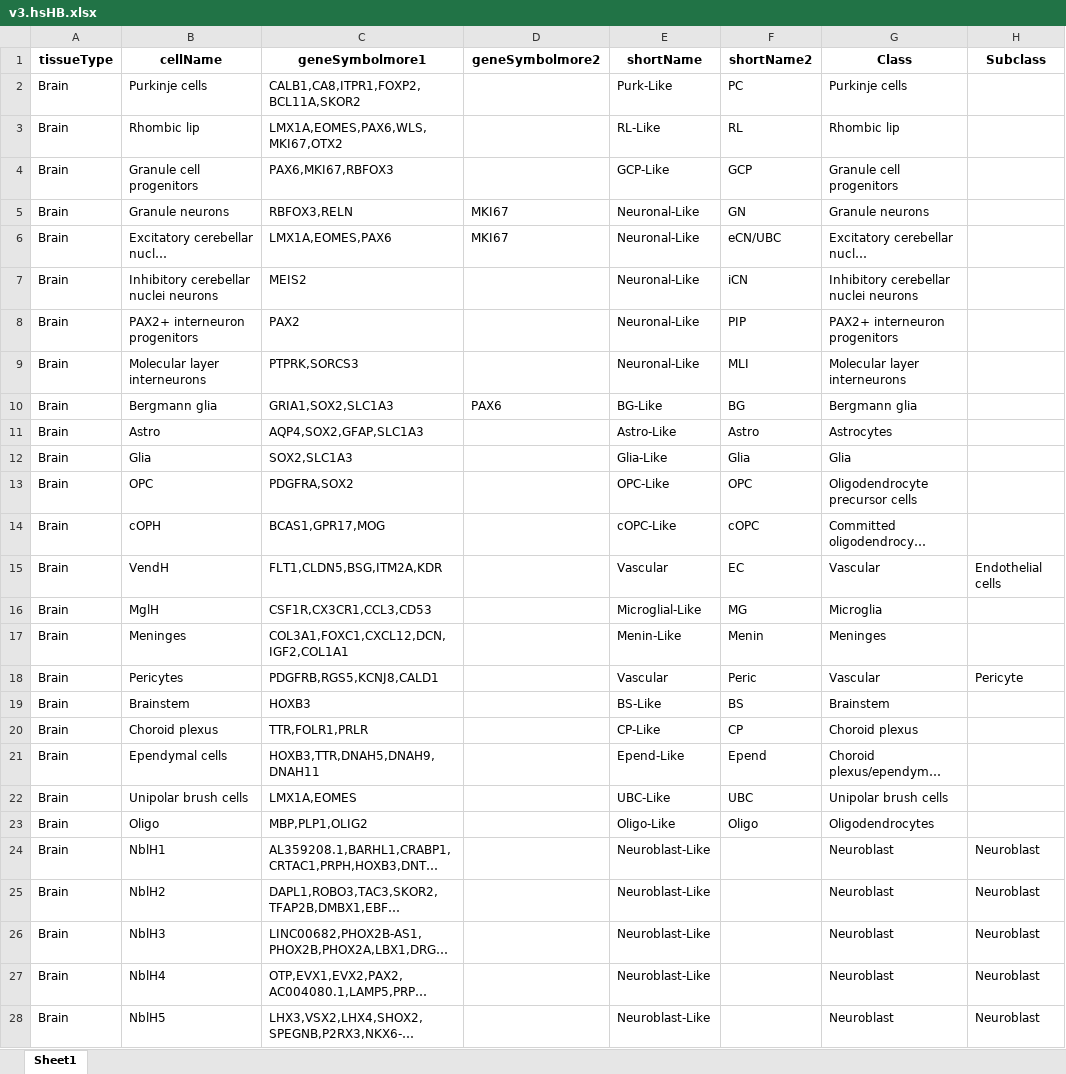
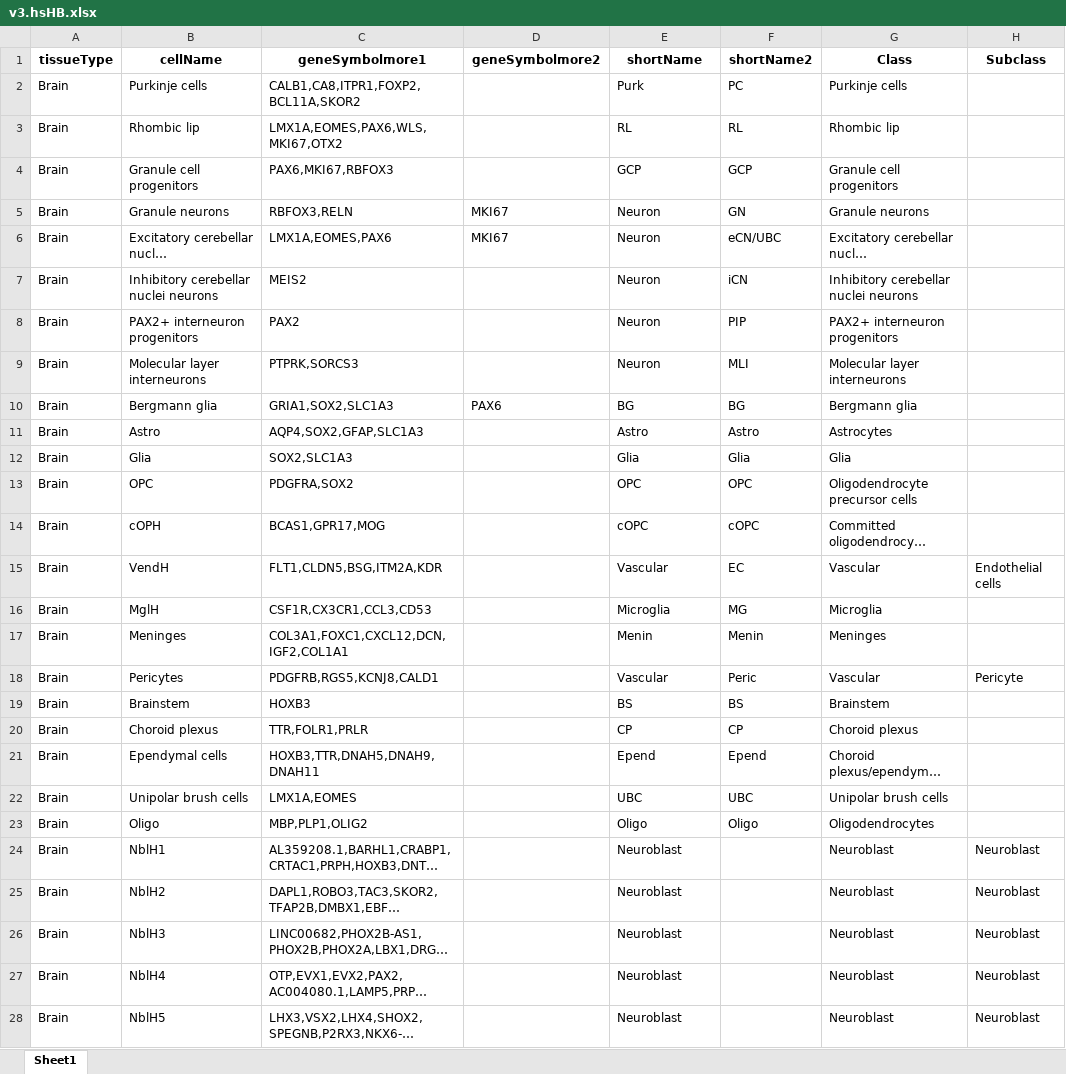
Before and after one commit to hsun9/CellTypeEstimate, an Excel workbook: db/v3.hsHB.xlsx, sheet Sheet1, drawn as a sheet; only a part is shown; long unchanged cells end in …; values as stored, in another font and other column widths than the file's, no borders; the diff covers the shown part only; the diff names each change by its address in the sheet, - before the commit and + after, or states it on an @@ line.

```diff
--- a/db/v3.hsHB.xlsx (sheet Sheet1)
+++ b/db/v3.hsHB.xlsx (sheet Sheet1)
-E2 (shortName): Purk-Like
+E2 (shortName): Purk
-E3 (shortName): RL-Like
+E3 (shortName): RL
-E4 (shortName): GCP-Like
+E4 (shortName): GCP
-E5:E9 (shortName): Neuronal-Like
+E5:E9 (shortName): Neuron
-E10 (shortName): BG-Like
+E10 (shortName): BG
-E11 (shortName): Astro-Like
+E11 (shortName): Astro
-E12 (shortName): Glia-Like
+E12 (shortName): Glia
-E13 (shortName): OPC-Like
+E13 (shortName): OPC
-E14 (shortName): cOPC-Like
+E14 (shortName): cOPC
-E16 (shortName): Microglial-Like
+E16 (shortName): Microglia
-E17 (shortName): Menin-Like
+E17 (shortName): Menin
-E19 (shortName): BS-Like
+E19 (shortName): BS
-E20 (shortName): CP-Like
+E20 (shortName): CP
-E21 (shortName): Epend-Like
+E21 (shortName): Epend
-E22 (shortName): UBC-Like
+E22 (shortName): UBC
-E23 (shortName): Oligo-Like
+E23 (shortName): Oligo
-E24:E28 (shortName): Neuroblast-Like
+E24:E28 (shortName): Neuroblast
```
Also changed, not shown: 168 edited cells elsewhere in this sheet, db/v3.hsFB.xlsx, db/v3.mmFB.xlsx.
